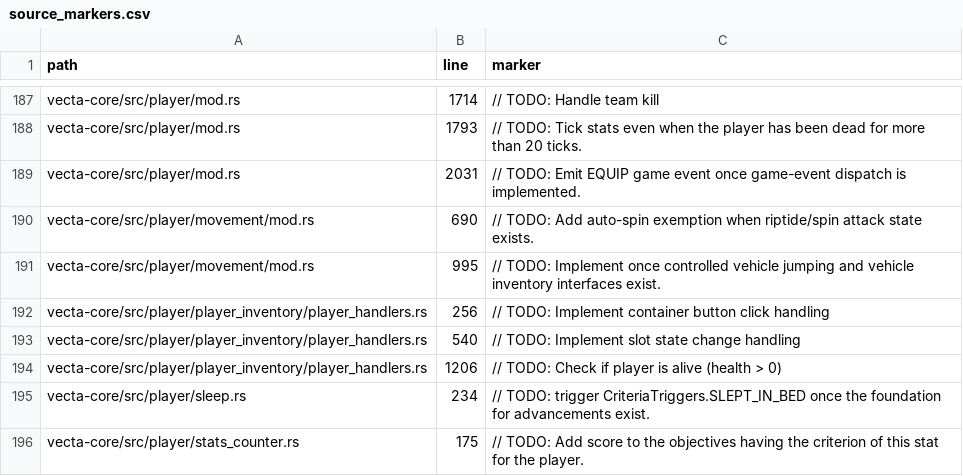
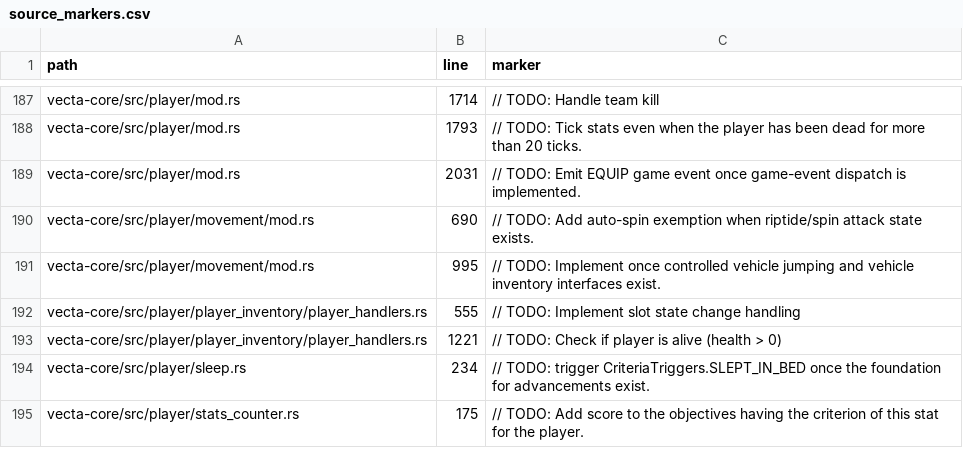
Before and after one commit to Daniiltoptl/VectaMC, a CSV file: planning/audit/source_markers.csv, drawn as a sheet; only a part is shown, gaps mark what is left out.

```diff
--- a/planning/audit/source_markers.csv
+++ b/planning/audit/source_markers.csv
@@ -191,5 +191,4 @@ vecta-core/src/player/movement/mod.rs,690,// TODO: Add auto-spin exemption when
 vecta-core/src/player/movement/mod.rs,995,// TODO: Implement once controlled vehicle jumping and vehicle inventory interfaces exist.
-vecta-core/src/player/player_inventory/player_handlers.rs,256,// TODO: Implement container button click handling
-vecta-core/src/player/player_inventory/player_handlers.rs,540,// TODO: Implement slot state change handling
-vecta-core/src/player/player_inventory/player_handlers.rs,1206,// TODO: Check if player is alive (health > 0)
+vecta-core/src/player/player_inventory/player_handlers.rs,555,// TODO: Implement slot state change handling
+vecta-core/src/player/player_inventory/player_handlers.rs,1221,// TODO: Check if player is alive (health > 0)
 vecta-core/src/player/sleep.rs,234,// TODO: trigger CriteriaTriggers.SLEPT_IN_BED once the foundation for advancements exist.
```
Also changed, not shown: planning/audit/block_entities.csv, planning/audit/objects.csv, 15 other files.
